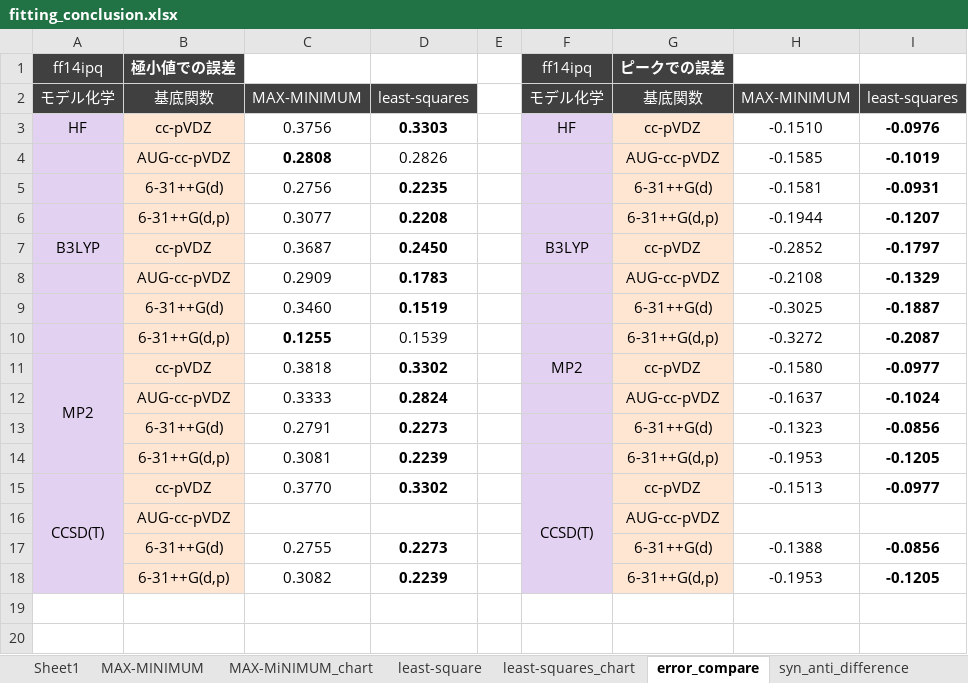
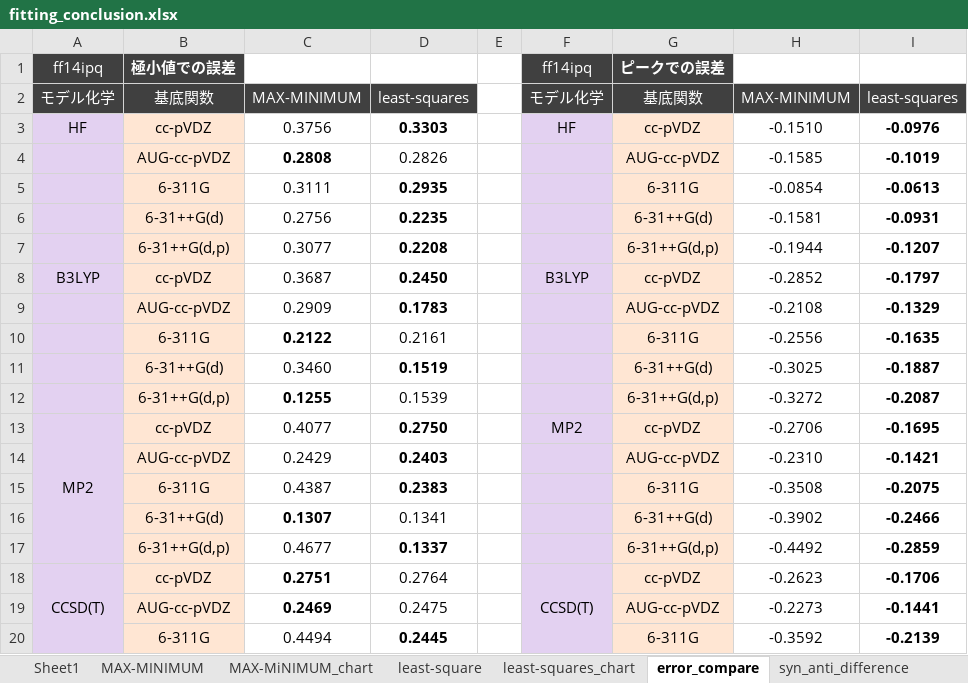
Before and after one commit to Onadius/Python_Labo, an Excel workbook: lab/fitting_conclusion.xlsx, sheet error_compare, drawn as a sheet; only a part is shown; the shorter side is filled out with more unchanged rows; values as stored, in another font and other column widths than the file's, no borders; charts and pictures not drawn; removed rows and columns are numbered as before the commit, all else as after; the diff covers the shown part only; the diff names each change by its address in the sheet, - before the commit and + after, or states it on an @@ line.

```diff
--- a/lab/fitting_conclusion.xlsx (sheet error_compare)
+++ b/lab/fitting_conclusion.xlsx (sheet error_compare)
+row 5:  | 6-311G | 0.3111 | 0.2935 |  |  | 6-311G | -0.0854 | -0.0613
+row 10:  | 6-311G | 0.2122 | 0.2161 |  |  | 6-311G | -0.2556 | -0.1635
-C13: 0.3818
+C13: 0.4077
-D13: 0.3302
+D13: 0.2750
-H13: -0.1580
+H13: -0.2706
-I13: -0.0977
+I13: -0.1695
-row 12:  | AUG-cc-pVDZ | 0.3333 | 0.2824 |  |  | AUG-cc-pVDZ | -0.1637 | -0.1024
-row 13:  | 6-31++G(d) | 0.2791 | 0.2273 |  |  | 6-31++G(d) | -0.1323 | -0.0856
-row 14:  | 6-31++G(d,p) | 0.3081 | 0.2239 |  |  | 6-31++G(d,p) | -0.1953 | -0.1205
+row 14:  | AUG-cc-pVDZ | 0.2429 | 0.2403 |  |  | AUG-cc-pVDZ | -0.2310 | -0.1421
+row 15:  | 6-311G | 0.4387 | 0.2383 |  |  | 6-311G | -0.3508 | -0.2075
+row 16:  | 6-31++G(d) | 0.1307 | 0.1341 |  |  | 6-31++G(d) | -0.3902 | -0.2466
+row 17:  | 6-31++G(d,p) | 0.4677 | 0.1337 |  |  | 6-31++G(d,p) | -0.4492 | -0.2859
-A15:A18 merged
+A18:A22 merged
-C18: 0.3770
+C18: 0.2751
-C18 bold: off
+C18 bold: on
-D18: 0.3302
+D18: 0.2764
-D18 bold: on
+D18 bold: off
-F15:F18 merged
+F18:F22 merged
-H18: -0.1513
+H18: -0.2623
-I18: -0.0977
+I18: -0.1706
-row 16:  | AUG-cc-pVDZ |  |  |  |  | AUG-cc-pVDZ
-row 17:  | 6-31++G(d) | 0.2755 | 0.2273 |  |  | 6-31++G(d) | -0.1388 | -0.0856
-row 18:  | 6-31++G(d,p) | 0.3082 | 0.2239 |  |  | 6-31++G(d,p) | -0.1953 | -0.1205
-A19 fill: none
+A19 fill: #E3D1F1
-row 19: (empty)
+row 19:  | AUG-cc-pVDZ | 0.2469 | 0.2475 |  |  | AUG-cc-pVDZ | -0.2273 | -0.1441
-B19 fill: none
+B19 fill: #FFE6D3
-F19 fill: none
+F19 fill: #E3D1F1
-G19 fill: none
+G19 fill: #FFE6D3
+row 20:  | 6-311G | 0.4494 | 0.2445 |  |  | 6-311G | -0.3592 | -0.2139
```
Also changed, not shown: 24 added rows, 6 removed rows, 10 edited cells and cell formats elsewhere in this sheet, sheet least-square, sheet MAX-MINIMUM, sheet syn_anti_difference, sheet least-squares_chart, sheet MAX-MiNIMUM_chart, other sheet tabs, charts or pictures, 12 other files.
